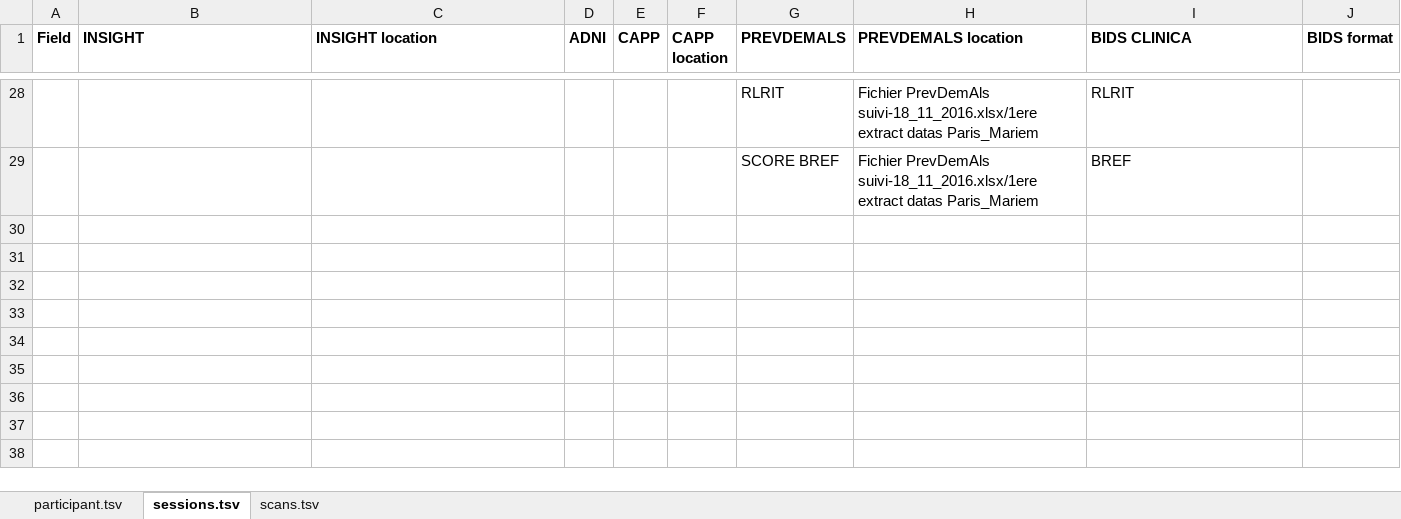
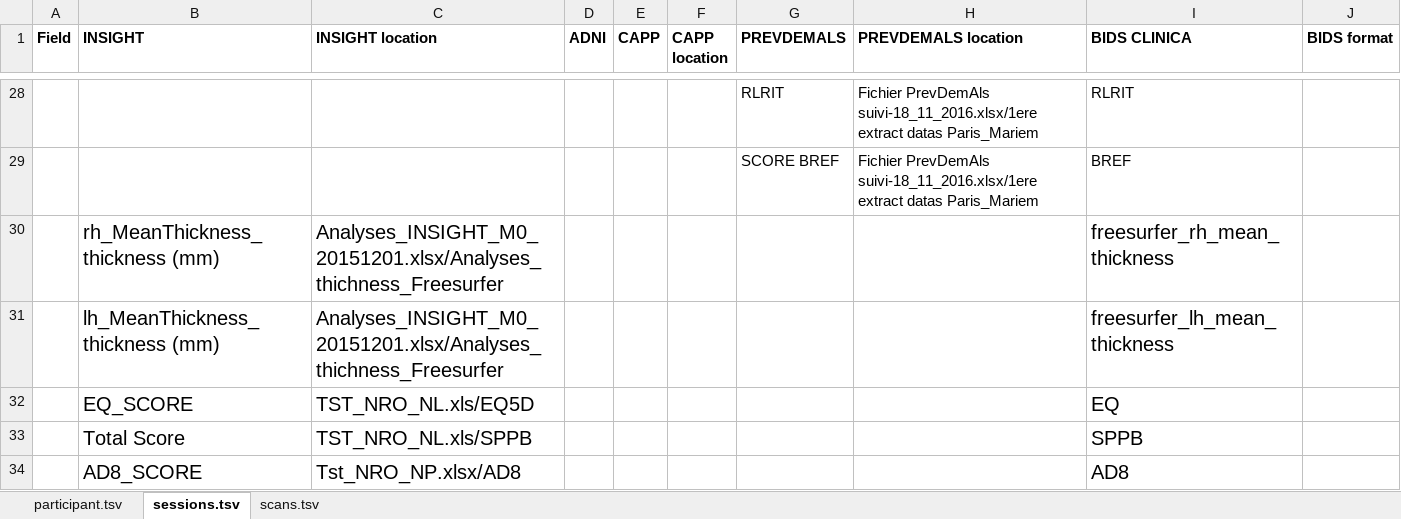
Before and after one commit to EuroPOND/clinica, an Excel workbook: clinica/bids/data/clinical_specifications.xlsx, sheet sessions.tsv, drawn as a sheet; only a part is shown, gaps mark what is left out; values as stored, in another font and other column widths than the file's, no borders; the diff covers the shown part only; the diff names each change by its address in the sheet, - before the commit and + after, or states it on an @@ line.

Commit message:
Update the list of clinical data to convert for insight_to_bids

```diff
--- a/clinica/bids/data/clinical_specifications.xlsx (sheet sessions.tsv)
+++ b/clinica/bids/data/clinical_specifications.xlsx (sheet sessions.tsv)
+row 30:  | rh_MeanThickness_thickness (mm) | Analyses_INSIGHT_M0_20151201.xlsx/Analyses_thichness_Freesurfer |  |  |  |  |  | freesurfer_rh_mean_thickness
+row 31:  | lh_MeanThickness_thickness (mm) | Analyses_INSIGHT_M0_20151201.xlsx/Analyses_thichness_Freesurfer |  |  |  |  |  | freesurfer_lh_mean_thickness
+row 32:  | EQ_SCORE | TST_NRO_NL.xls/EQ5D |  |  |  |  |  | EQ
+row 33:  | Total Score | TST_NRO_NL.xls/SPPB |  |  |  |  |  | SPPB
+row 34:  | AD8_SCORE | Tst_NRO_NP.xlsx/AD8 |  |  |  |  |  | AD8
```
Also changed, not shown: 5 added rows and 3 edited cells elsewhere in this sheet, charts or pictures, 3 other files.
